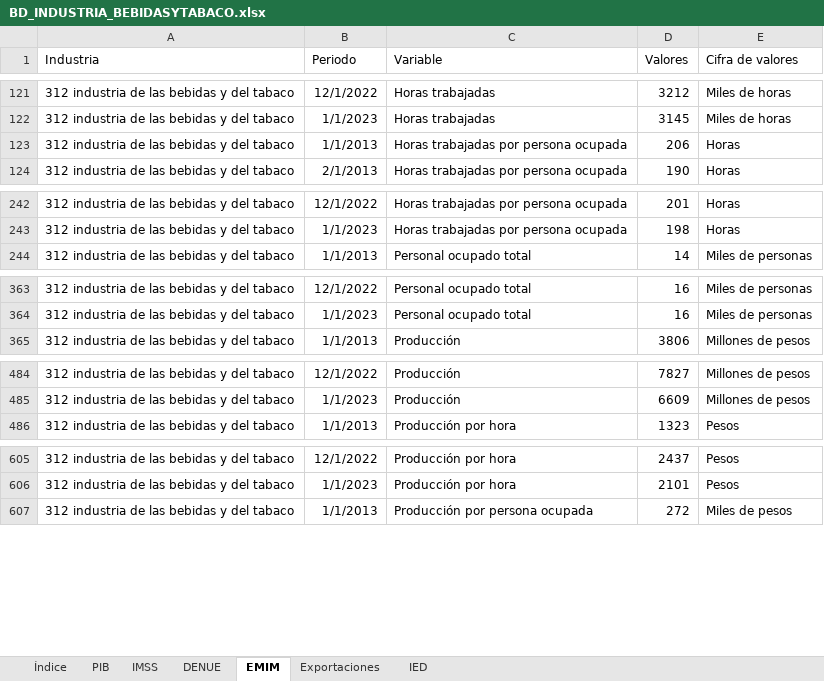
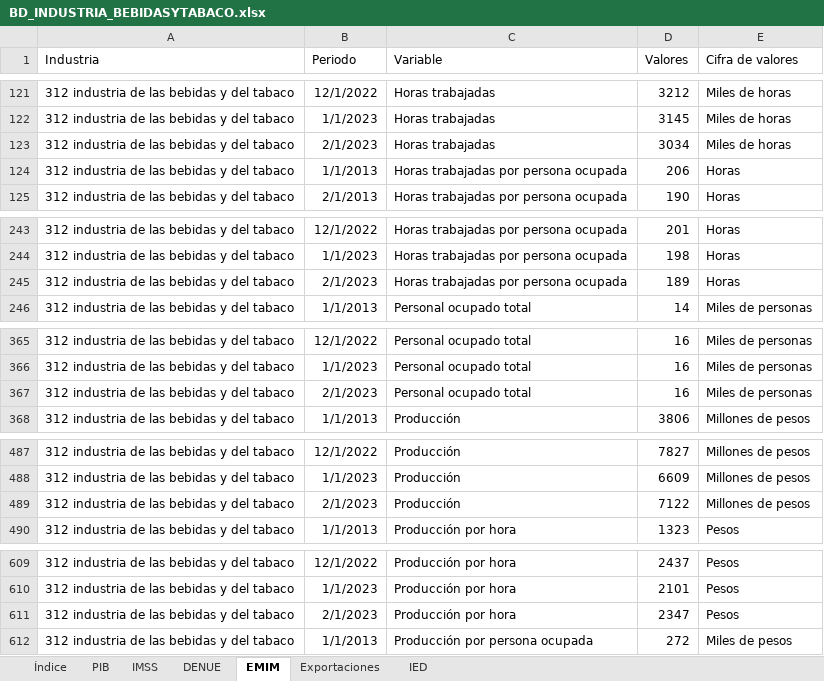
Before and after one commit to DIEEF/SEJ, an Excel workbook: sej_datos/BD_INDUSTRIA_BEBIDASYTABACO.xlsx, sheet EMIM, drawn as a sheet; only a part is shown, gaps mark what is left out; values as stored, in another font and other column widths than the file's, no borders; the diff covers the shown part only; the diff names each change by its address in the sheet, - before the commit and + after, or states it on an @@ line.

```diff
--- a/sej_datos/BD_INDUSTRIA_BEBIDASYTABACO.xlsx (sheet EMIM)
+++ b/sej_datos/BD_INDUSTRIA_BEBIDASYTABACO.xlsx (sheet EMIM)
+row 123: 312 industria de las bebidas y del tabaco | 2/1/2023 | Horas trabajadas | 3034 | Miles de horas
+row 245: 312 industria de las bebidas y del tabaco | 2/1/2023 | Horas trabajadas por persona ocupada | 189 | Horas
+row 367: 312 industria de las bebidas y del tabaco | 2/1/2023 | Personal ocupado total | 16 | Miles de personas
+row 489: 312 industria de las bebidas y del tabaco | 2/1/2023 | Producción | 7122 | Millones de pesos
+row 611: 312 industria de las bebidas y del tabaco | 2/1/2023 | Producción por hora | 2347 | Pesos
```
Also changed, not shown: 3 added rows elsewhere in this sheet, sheet IMSS, sheet Índice, sej_datos/BD_INDUSTRIA_ALIMENTARIA.xlsx, sej_datos/BD_INDUSTRIA_ELECTRONICA.xlsx, 25 other files.
